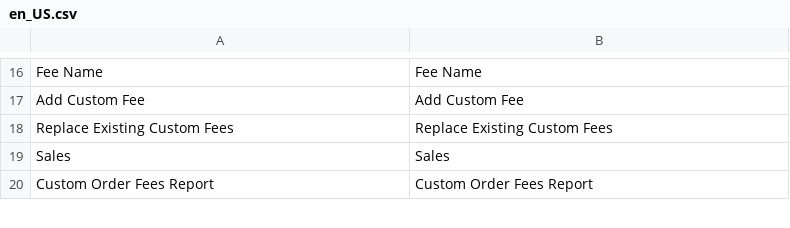
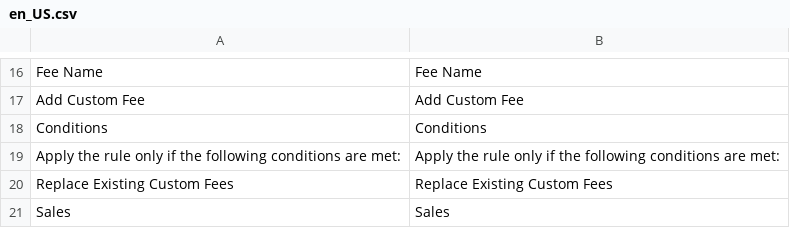
Before and after one commit to JosephLeedy/magento2-module-custom-fees, a CSV file: src/i18n/en_US.csv, drawn as a sheet; only a part is shown, gaps mark what is left out; the shorter side is filled out with more unchanged rows; the diff names each change by its address in the sheet, - before the commit and + after, or states it on an @@ line.

Commit message:
Create form containing Custom Fees Conditions chooser

```diff
--- a/src/i18n/en_US.csv
+++ b/src/i18n/en_US.csv
+row 18: Conditions | Conditions
+row 19: Apply the rule only if the following conditions are met: | Apply the rule only if the following conditions are met:
```
Also changed, not shown: 5 other files.
